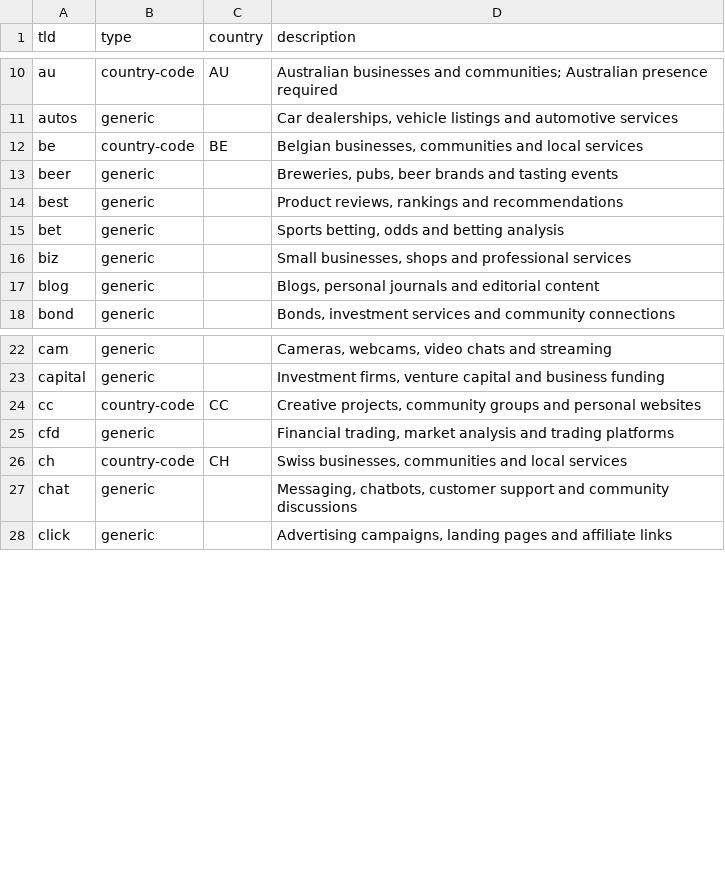
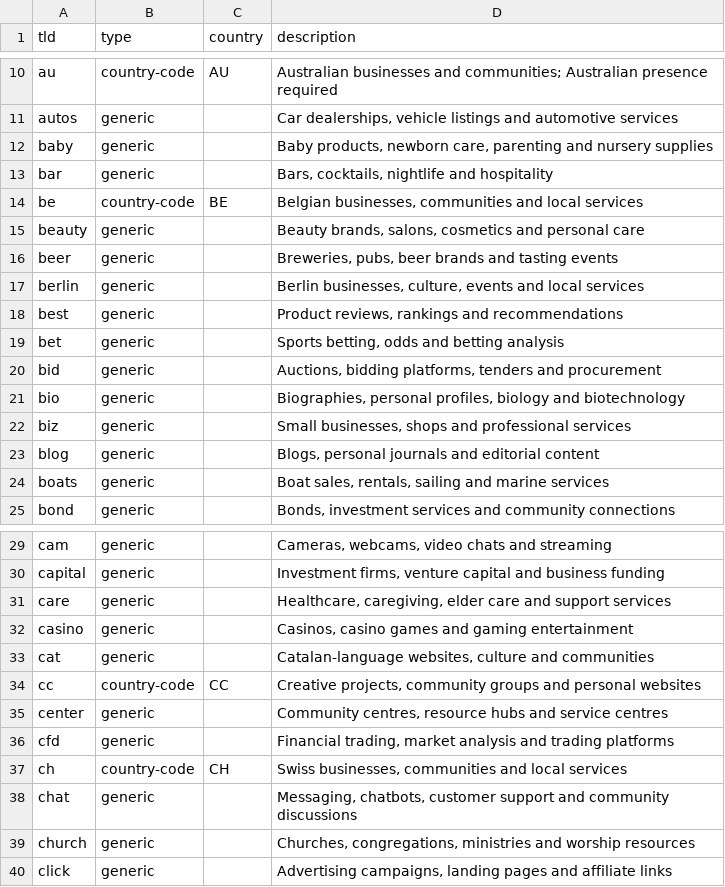
Before and after one commit to namewiz/registrar-pricelist, a CSV file: data/abridged-extensions.csv, drawn as a sheet; only a part is shown, gaps mark what is left out; the diff covers the shown part only; the diff names each change by its address in the sheet, - before the commit and + after, or states it on an @@ line.

```diff
--- a/data/abridged-extensions.csv
+++ b/data/abridged-extensions.csv
+row 12: baby | generic |  | Baby products, newborn care, parenting and nursery supplies
+row 13: bar | generic |  | Bars, cocktails, nightlife and hospitality
+row 15: beauty | generic |  | Beauty brands, salons, cosmetics and personal care
+row 17: berlin | generic |  | Berlin businesses, culture, events and local services
+row 20: bid | generic |  | Auctions, bidding platforms, tenders and procurement
+row 21: bio | generic |  | Biographies, personal profiles, biology and biotechnology
+row 24: boats | generic |  | Boat sales, rentals, sailing and marine services
+row 31: care | generic |  | Healthcare, caregiving, elder care and support services
+row 32: casino | generic |  | Casinos, casino games and gaming entertainment
+row 33: cat | generic |  | Catalan-language websites, culture and communities
+row 35: center | generic |  | Community centres, resource hubs and service centres
+row 39: church | generic |  | Churches, congregations, ministries and worship resources
```
Also changed, not shown: 21 added rows elsewhere in this file, data/abridged-catalog.csv, 2 other files.
